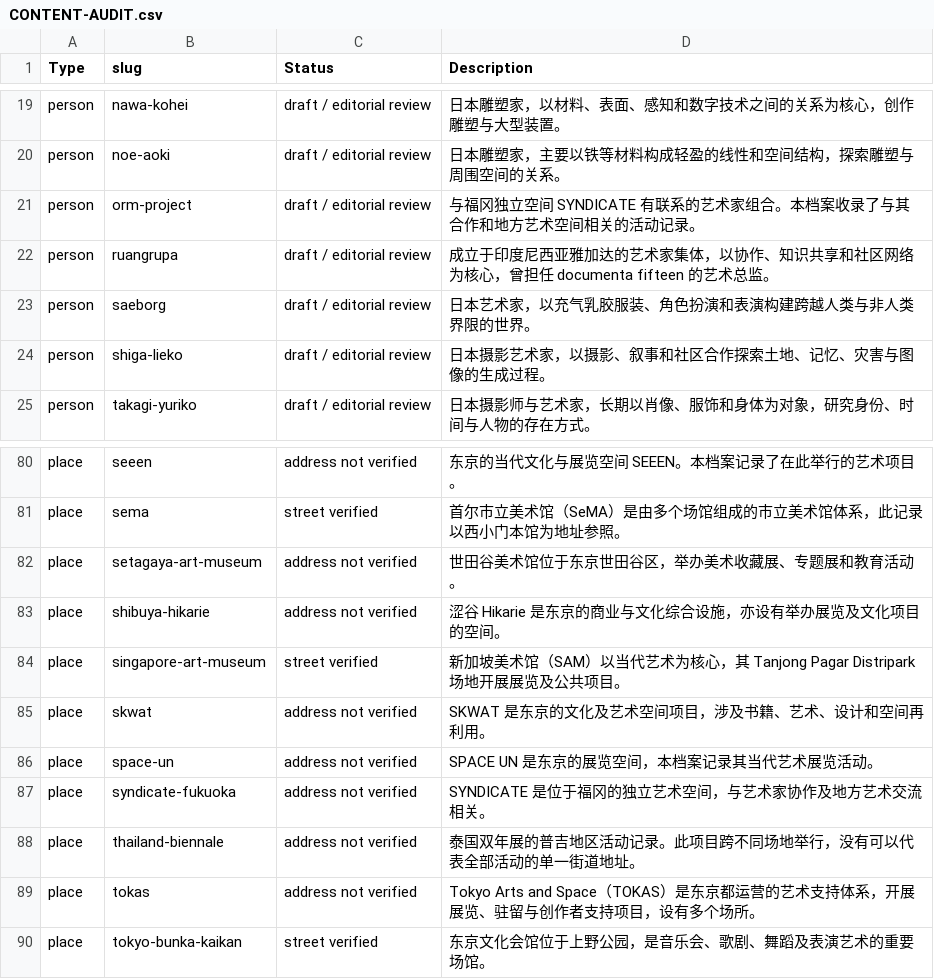
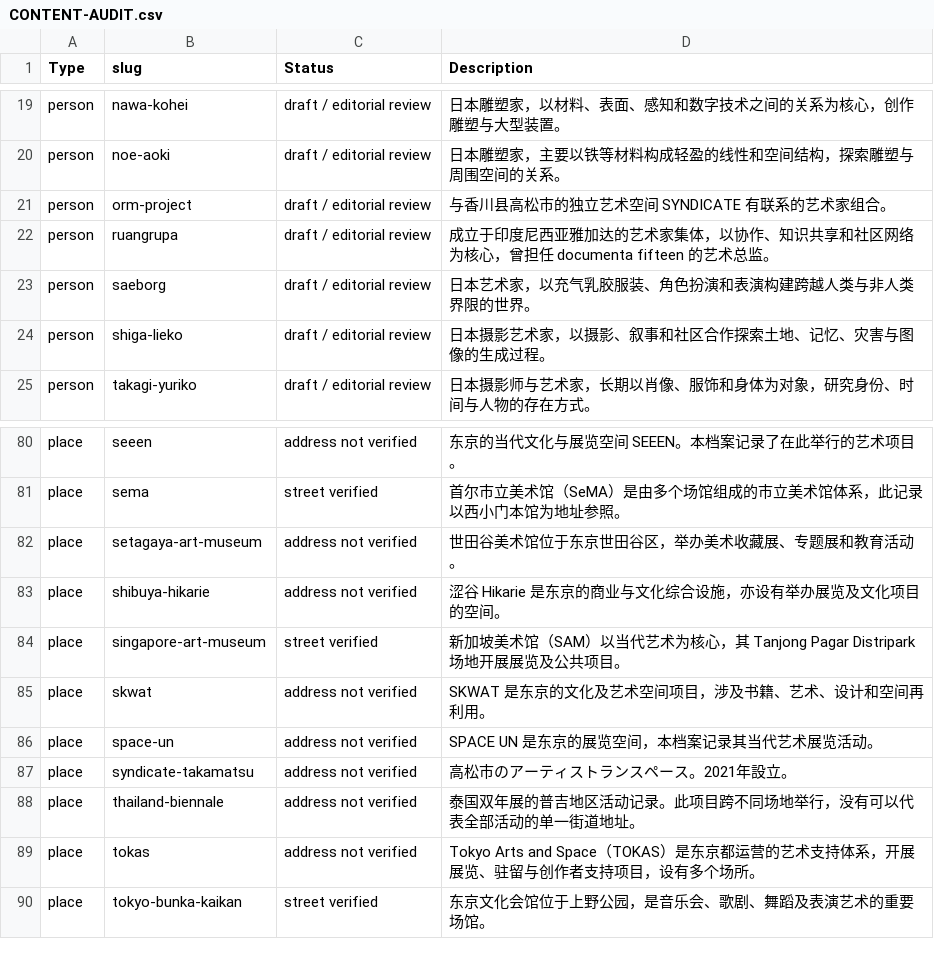
Before and after one commit to Tokun0311/murmurgrove, a CSV file: CONTENT-AUDIT.csv, drawn as a sheet; only a part is shown, gaps mark what is left out.

```diff
--- a/CONTENT-AUDIT.csv
+++ b/CONTENT-AUDIT.csv
@@ -20,3 +20,3 @@ person,nawa-kohei,draft / editorial review,日本雕塑家，以材料、表面
 person,noe-aoki,draft / editorial review,日本雕塑家，主要以铁等材料构成轻盈的线性和空间结构，探索雕塑与周围空间的关系。
-person,orm-project,draft / editorial review,与福冈独立空间 SYNDICATE 有联系的艺术家组合。本档案收录了与其合作和地方艺术空间相关的活动记录。
+person,orm-project,draft / editorial review,与香川县高松市的独立艺术空间 SYNDICATE 有联系的艺术家组合。
 person,ruangrupa,draft / editorial review,成立于印度尼西亚雅加达的艺术家集体，以协作、知识共享和社区网络为核心，曾担任 documenta fifteen 的艺术总监。
@@ -86,3 +86,3 @@ place,skwat,address not verified,SKWAT 是东京的文化及艺术空间项目
 place,space-un,address not verified,SPACE UN 是东京的展览空间，本档案记录其当代艺术展览活动。
-place,syndicate-fukuoka,address not verified,SYNDICATE 是位于福冈的独立艺术空间，与艺术家协作及地方艺术交流相关。
+place,syndicate-takamatsu,address not verified,高松市のアーティストランスペース。2021年設立。
 place,thailand-biennale,address not verified,泰国双年展的普吉地区活动记录。此项目跨不同场地举行，没有可以代表全部活动的单一街道地址。
```
Also changed, not shown: ADDRESSES-TO-CONFIRM.csv, 44 other files.
